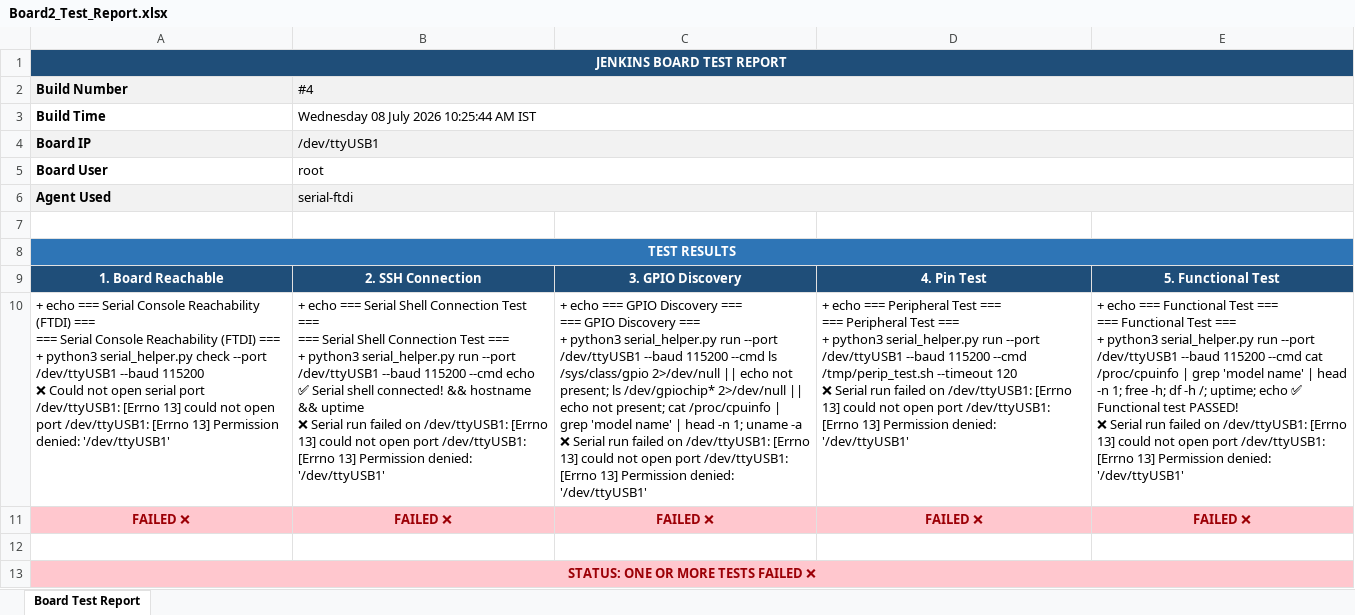
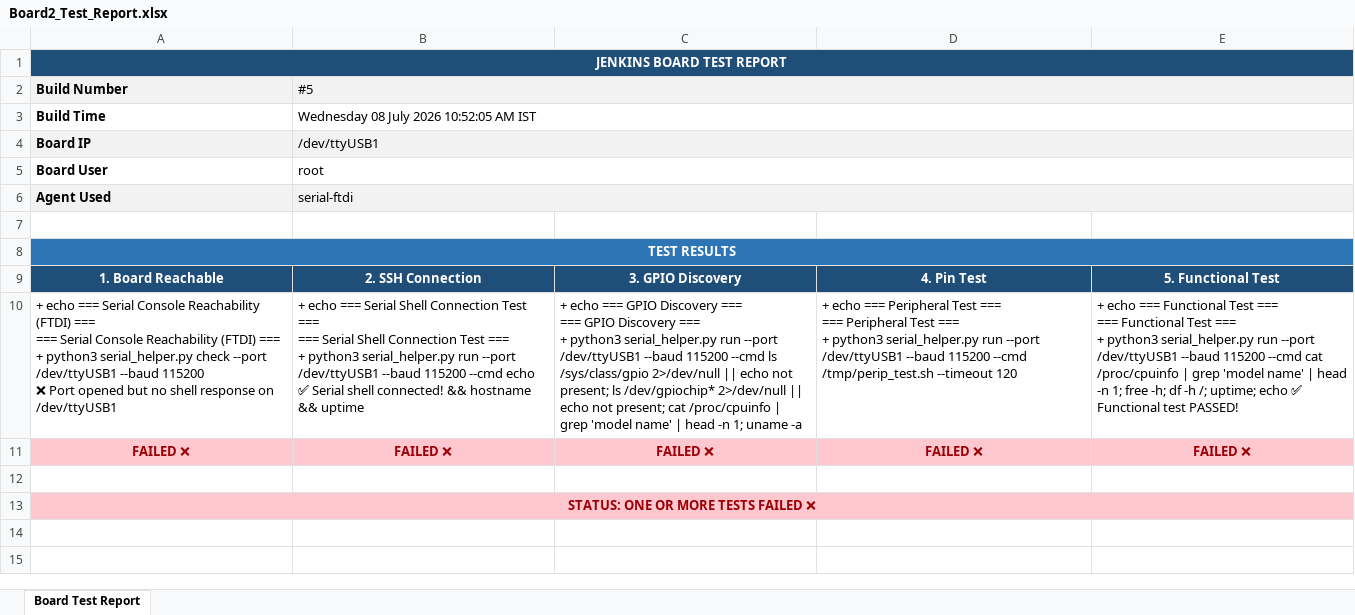
Before and after one commit to Shivaguru-crypto/jenkins-demo, an Excel workbook: test-reports/Board2_Test_Report.xlsx, sheet Board Test Report, drawn as a sheet; values as stored, in another font and other column widths than the file's, no borders; ↵ is a line break in a cell; the diff names each change by its address in the sheet, - before the commit and + after, or states it on an @@ line.

```diff
--- a/test-reports/Board2_Test_Report.xlsx (sheet Board Test Report)
+++ b/test-reports/Board2_Test_Report.xlsx (sheet Board Test Report)
-B2: #4
+B2: #5
-B3 (#5): Wednesday 08 July 2026 10:25:44 AM IST
+B3 (#5): Wednesday 08 July 2026 10:52:05 AM IST
-A10 (Build Number): …115200 ↵ ❌ Could not open serial port /dev/ttyUSB1: [Errno 13] could not open port /dev/ttyUSB1: [Errno 13] Permission denied: '/dev/ttyUSB1'
+A10 (Build Number): …115200 ↵ ❌ Port opened but no shell response on /dev/ttyUSB1
-B10 (#5): …&& uptime ↵ ❌ Serial run failed on /dev/ttyUSB1: [Errno 13] could not open port /dev/ttyUSB1: [Errno 13] Permission denied: '/dev/ttyUSB1'
+B10 (#5): …&& uptime
-C10: …uname -a ↵ ❌ Serial run failed on /dev/ttyUSB1: [Errno 13] could not open port /dev/ttyUSB1: [Errno 13] Permission denied: '/dev/ttyUSB1'
+C10: …uname -a
-D10: …--timeout 120 ↵ ❌ Serial run failed on /dev/ttyUSB1: [Errno 13] could not open port /dev/ttyUSB1: [Errno 13] Permission denied: '/dev/ttyUSB1'
+D10: …--timeout 120
-E10: …test PASSED! ↵ ❌ Serial run failed on /dev/ttyUSB1: [Errno 13] could not open port /dev/ttyUSB1: [Errno 13] Permission denied: '/dev/ttyUSB1'
+E10: …test PASSED!
```
Also changed, not shown: test-reports/Board1_Test_Report.xlsx.
